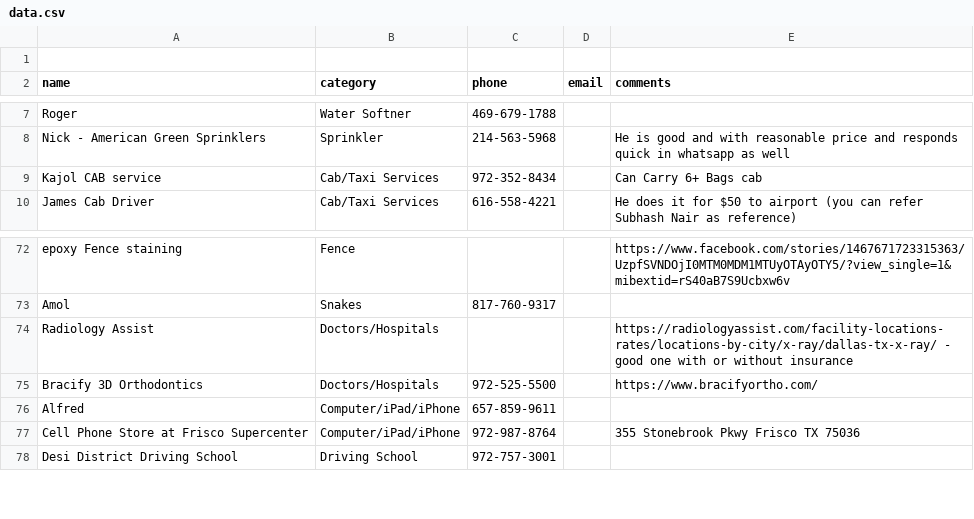
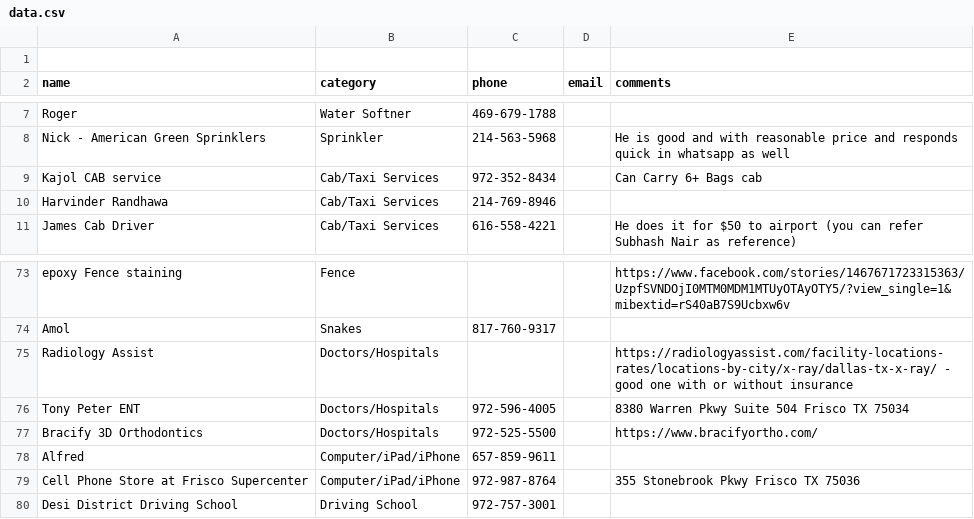
Before and after one commit to crepaka/fh-handymen, a CSV file: data.csv, drawn as a sheet; only a part is shown, gaps mark what is left out; the diff names each change by its address in the sheet, - before the commit and + after, or states it on an @@ line.

Commit message:
Update data.csv

```diff
--- a/data.csv
+++ b/data.csv
+row 10: Harvinder Randhawa | Cab/Taxi Services | 214-769-8946
+row 76: Tony Peter ENT | Doctors/Hospitals | 972-596-4005 |  | 8380 Warren Pkwy Suite 504 Frisco TX 75034
```
